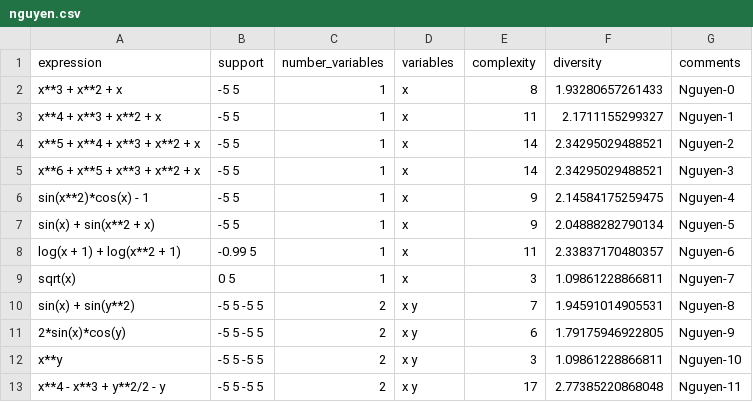
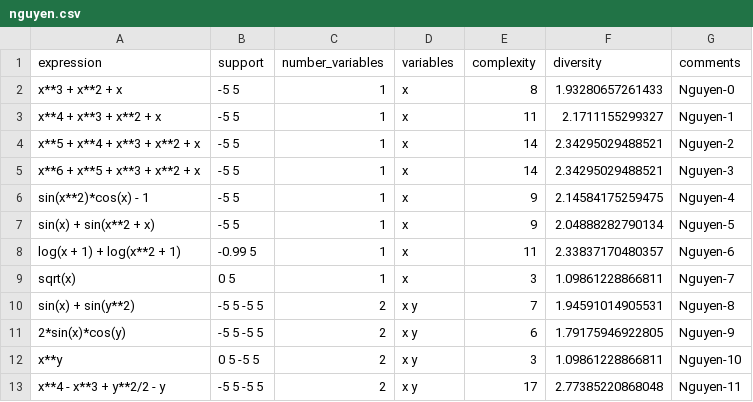
Before and after one commit to mec-lab/metric_message, a CSV file: data/nguyen.csv, drawn as a sheet.

```diff
--- a/data/nguyen.csv
+++ b/data/nguyen.csv
@@ -11,3 +11,3 @@ sin(x) + sin(y**2), -5 5 -5 5,2, x y,7,1.94591014905531, Nguyen-8
 2*sin(x)*cos(y), -5 5 -5 5,2, x y,6,1.79175946922805, Nguyen-9
-x**y, -5 5 -5 5,2, x y,3,1.09861228866811, Nguyen-10
+x**y, 0 5 -5 5,2, x y,3,1.09861228866811, Nguyen-10
 x**4 - x**3 + y**2/2 - y, -5 5 -5 5,2, x y,17,2.77385220868048, Nguyen-11
```
Also changed, not shown: data/ab_complex.csv, 1 other file.
